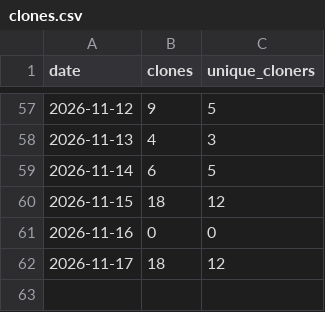
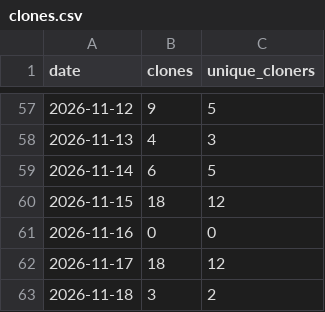
Before and after one commit to GoutamkumarKoppolu/DigiLog, a CSV file: clones.csv, drawn as a sheet; only a part is shown, gaps mark what is left out; the diff names each change by its address in the sheet, - before the commit and + after, or states it on an @@ line.

```diff
--- a/clones.csv
+++ b/clones.csv
+row 63: 2026-11-18 | 3 | 2
```
Also changed, not shown: downloads.csv, pages.csv, 3 other files.
